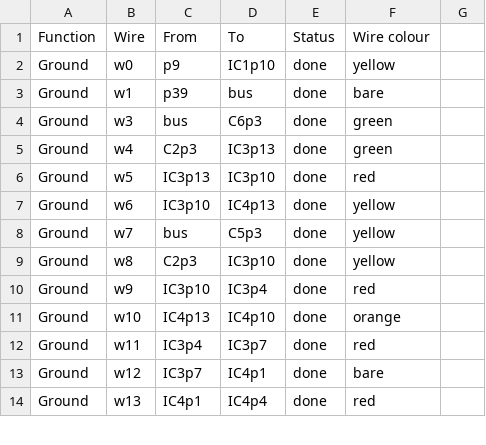
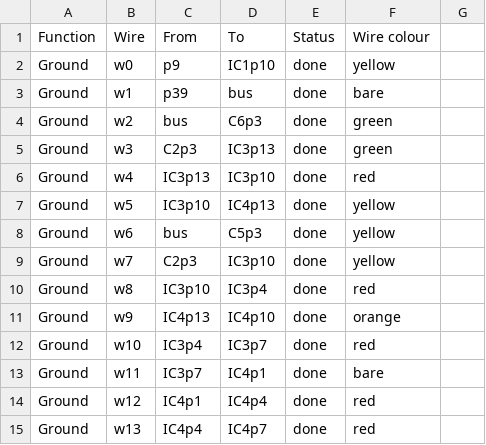
Before and after one commit to hillwithsmallfields/noticeboard, a CSV file: connections.csv, drawn as a sheet; only a part is shown; the diff covers the shown part only.

Commit message:
more incremental work on connections

```diff
--- a/connections.csv
+++ b/connections.csv
@@ -4,11 +4,12 @@ Ground,w1,p39,bus,done,bare
-Ground,w3,bus,C6p3,done,green
-Ground,w4,C2p3,IC3p13,done,green
-Ground,w5,IC3p13,IC3p10,done,red
-Ground,w6,IC3p10,IC4p13,done,yellow
-Ground,w7,bus,C5p3,done,yellow
-Ground,w8,C2p3,IC3p10,done,yellow
-Ground,w9,IC3p10,IC3p4,done,red
-Ground,w10,IC4p13,IC4p10,done,orange
-Ground,w11,IC3p4,IC3p7,done,red
-Ground,w12,IC3p7,IC4p1,done,bare
-Ground,w13,IC4p1,IC4p4,done,red
+Ground,w2,bus,C6p3,done,green,
+Ground,w3,C2p3,IC3p13,done,green,
+Ground,w4,IC3p13,IC3p10,done,red,
+Ground,w5,IC3p10,IC4p13,done,yellow,
+Ground,w6,bus,C5p3,done,yellow,
+Ground,w7,C2p3,IC3p10,done,yellow,
+Ground,w8,IC3p10,IC3p4,done,red,
+Ground,w9,IC4p13,IC4p10,done,orange,
+Ground,w10,IC3p4,IC3p7,done,red,
+Ground,w11,IC3p7,IC4p1,done,bare,
+Ground,w12,IC4p1,IC4p4,done,red,
+Ground,w13,IC4p4,IC4p7,done,red,
```
Also changed, not shown: 53 edited cells elsewhere in this file, noticeboard-circuit-board.csv, 1 other file.
